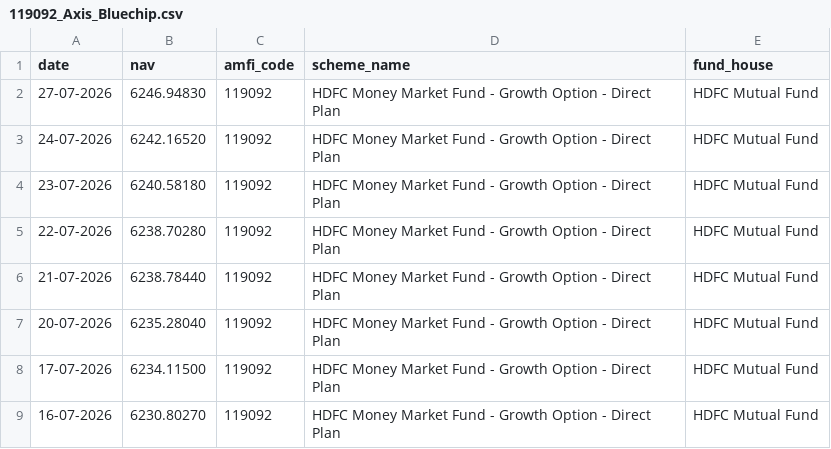
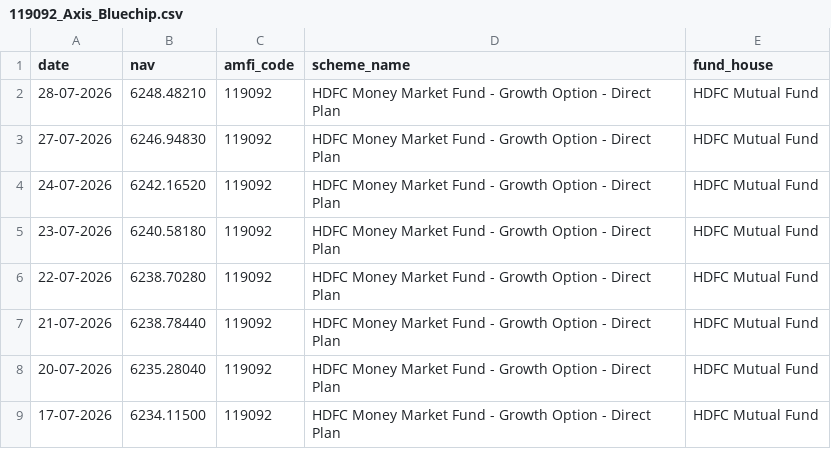
Before and after one commit to serina-33/mutual-fund-analytics-dashboard, a CSV file: bluestock_mf_capstone/data/raw/live/119092_Axis_Bluechip.csv, drawn as a sheet; only a part is shown; the shorter side is filled out with more unchanged rows.

```diff
--- a/bluestock_mf_capstone/data/raw/live/119092_Axis_Bluechip.csv
+++ b/bluestock_mf_capstone/data/raw/live/119092_Axis_Bluechip.csv
@@ -1,2 +1,3 @@
 date,nav,amfi_code,scheme_name,fund_house
+28-07-2026,6248.48210,119092,HDFC Money Market Fund - Growth Option - Direct Plan,HDFC Mutual Fund
 27-07-2026,6246.94830,119092,HDFC Money Market Fund - Growth Option - Direct Plan,HDFC Mutual Fund
```
Also changed, not shown: bluestock_mf_capstone/data/raw/live/118632_Nippon_Large_Cap.csv, bluestock_mf_capstone/data/raw/live/119551_SBI_Bluechip.csv, 4 other files.
